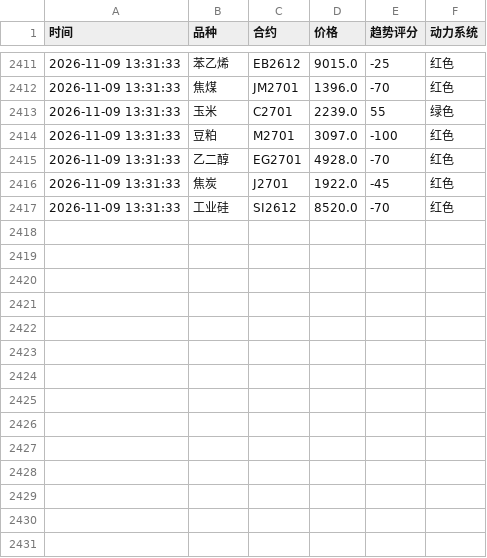
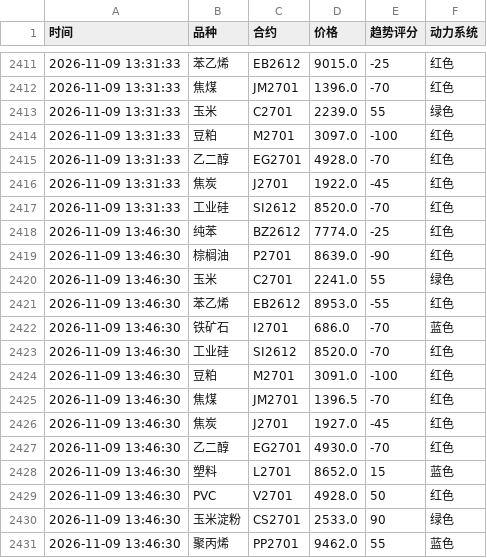
Before and after one commit to Eleven-L-97/futuretrading, a CSV file: data/history.csv, drawn as a sheet; only a part is shown, gaps mark what is left out.

Commit message:
history: 2026-11-09T05:46:43Z

```diff
--- a/data/history.csv
+++ b/data/history.csv
@@ -2417 +2417,15 @@
 2026-11-09 13:31:33,工业硅,SI2612,8520.0,-70,红色
+2026-11-09 13:46:30,纯苯,BZ2612,7774.0,-25,红色
+2026-11-09 13:46:30,棕榈油,P2701,8639.0,-90,红色
+2026-11-09 13:46:30,玉米,C2701,2241.0,55,绿色
+2026-11-09 13:46:30,苯乙烯,EB2612,8953.0,-55,红色
+2026-11-09 13:46:30,铁矿石,I2701,686.0,-70,蓝色
+2026-11-09 13:46:30,工业硅,SI2612,8520.0,-70,红色
+2026-11-09 13:46:30,豆粕,M2701,3091.0,-100,红色
+2026-11-09 13:46:30,焦煤,JM2701,1396.5,-70,红色
+2026-11-09 13:46:30,焦炭,J2701,1927.0,-45,红色
+2026-11-09 13:46:30,乙二醇,EG2701,4930.0,-70,红色
+2026-11-09 13:46:30,塑料,L2701,8652.0,15,蓝色
+2026-11-09 13:46:30,PVC,V2701,4928.0,50,红色
+2026-11-09 13:46:30,玉米淀粉,CS2701,2533.0,90,绿色
+2026-11-09 13:46:30,聚丙烯,PP2701,9462.0,55,蓝色
```
Also changed, not shown: data/history2.csv.
